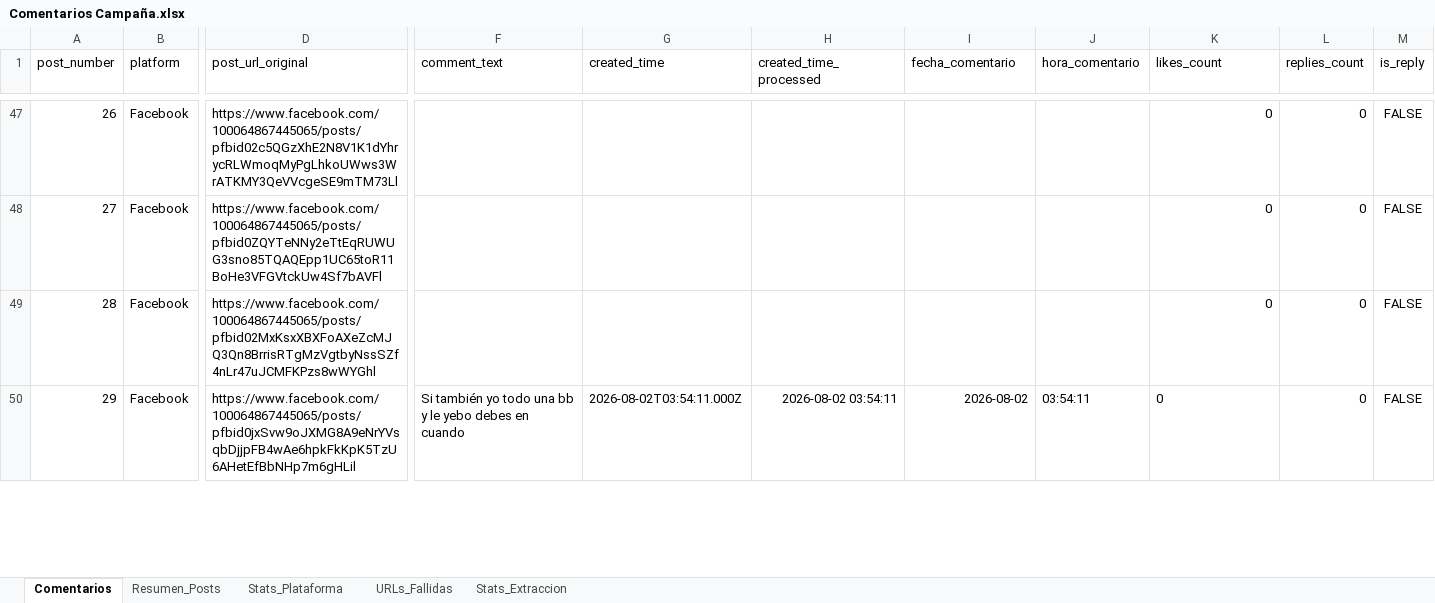
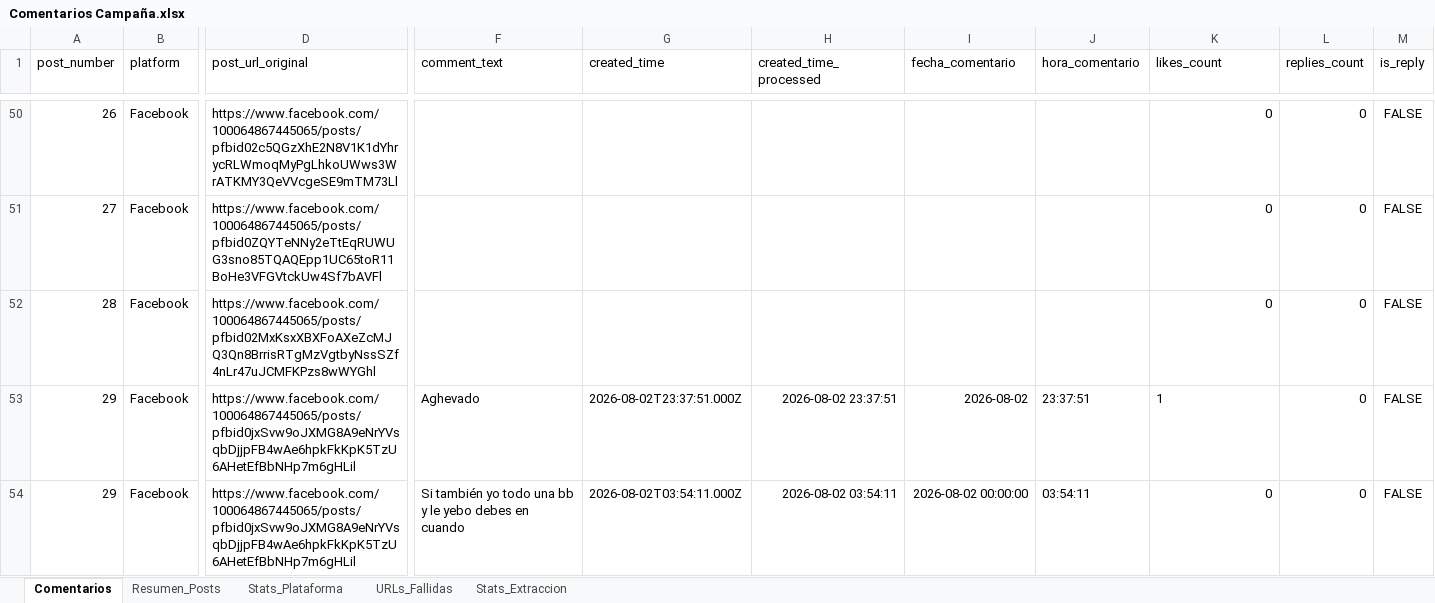
Before and after one commit to sociallisteningalpina-lang/Emochis, an Excel workbook: Comentarios Campaña.xlsx, sheet Comentarios, drawn as a sheet; only a part is shown, gaps mark what is left out; values as stored, in another font and other column widths than the file's, no borders; addresses are those after the commit; rows hold the shown columns only; the diff covers the shown part only; the diff names each change by its address in the sheet, - before the commit and + after, or states it on an @@ line.

```diff
--- a/Comentarios Campaña.xlsx (sheet Comentarios)
+++ b/Comentarios Campaña.xlsx (sheet Comentarios)
+row 53: 29 | Facebook | https://www.facebook.com/100064867445065/posts/pfbid0jxSvw9oJXMG8A9eNrYVsqbDjjpFB4wAe6hpkFkKpK5TzU6AHetEfBbNHp7m6gHLil | Aghevado | 2026-08-02T23:37:51.000Z | 2026-08-02 23:37:51 | 2026-08-02 | 23:37:51 | 1 | 0 | FALSE
-I54 (fecha_comentario): 2026-08-02
+I54 (fecha_comentario): 2026-08-02 00:00:00
-K54 alignment: left
+K54 alignment: right
```
Also changed, not shown: 3 added rows, 1 edited cell and cell formats elsewhere in this sheet, sheet Resumen_Posts, sheet Stats_Plataforma, 1 other file.
